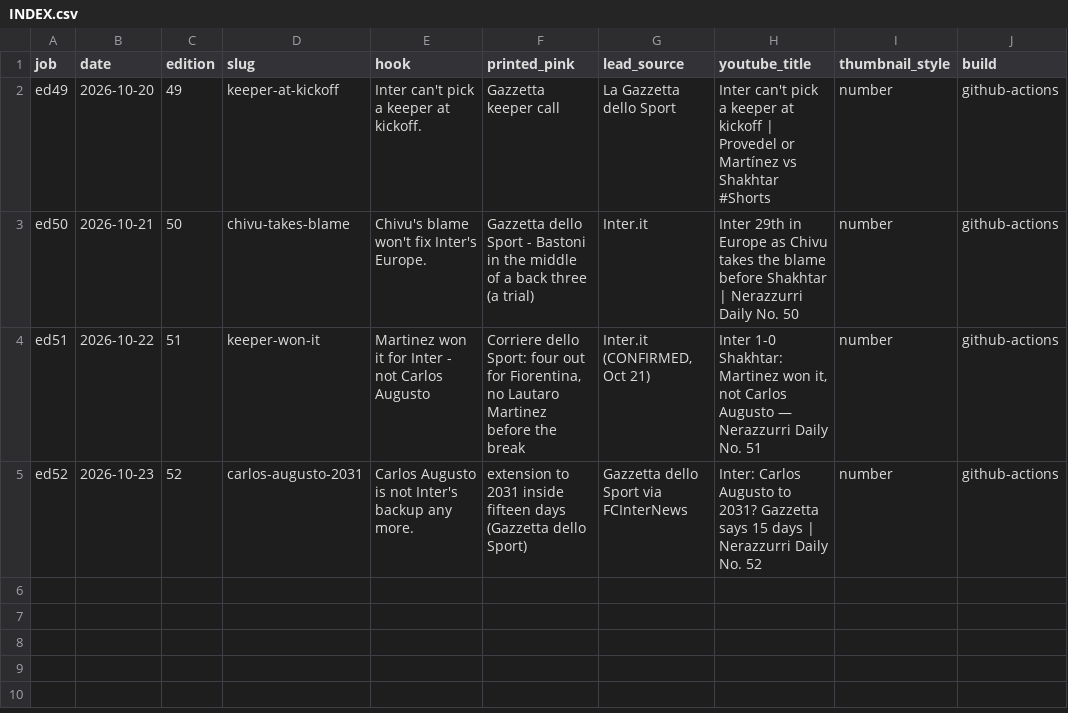
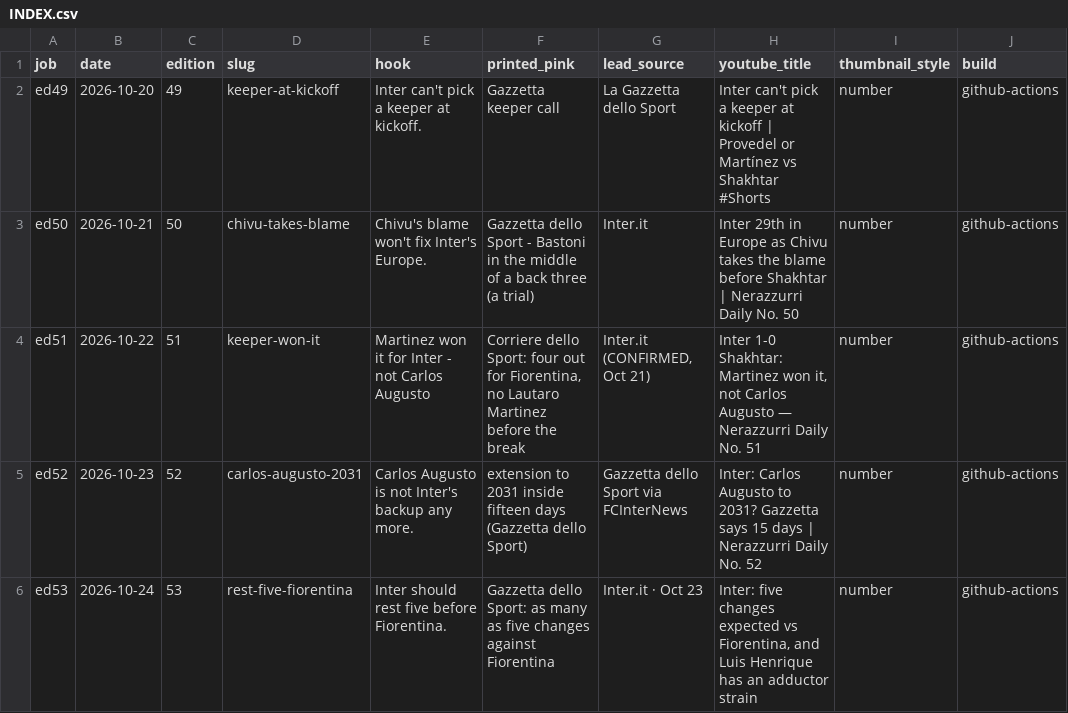
Before and after one commit to myassist77/nerazzurridaily, a CSV file: data/social/INDEX.csv, drawn as a sheet.

```diff
--- a/data/social/INDEX.csv
+++ b/data/social/INDEX.csv
@@ -5 +5,2 @@ ed51,2026-10-22,51,keeper-won-it,Martinez won it for Inter - not Carlos Augusto,
 ed52,2026-10-23,52,carlos-augusto-2031,Carlos Augusto is not Inter's backup any more.,extension to 2031 inside fifteen days (Gazzetta dello Sport),Gazzetta dello Sport via FCInterNews,Inter: Carlos Augusto to 2031? Gazzetta says 15 days | Nerazzurri Daily No. 52,number,github-actions
+ed53,2026-10-24,53,rest-five-fiorentina,Inter should rest five before Fiorentina.,Gazzetta dello Sport: as many as five changes against Fiorentina,Inter.it · Oct 23,"Inter: five changes expected vs Fiorentina, and Luis Henrique has an adductor strain",number,github-actions
```
Also changed, not shown: 13 other files.
